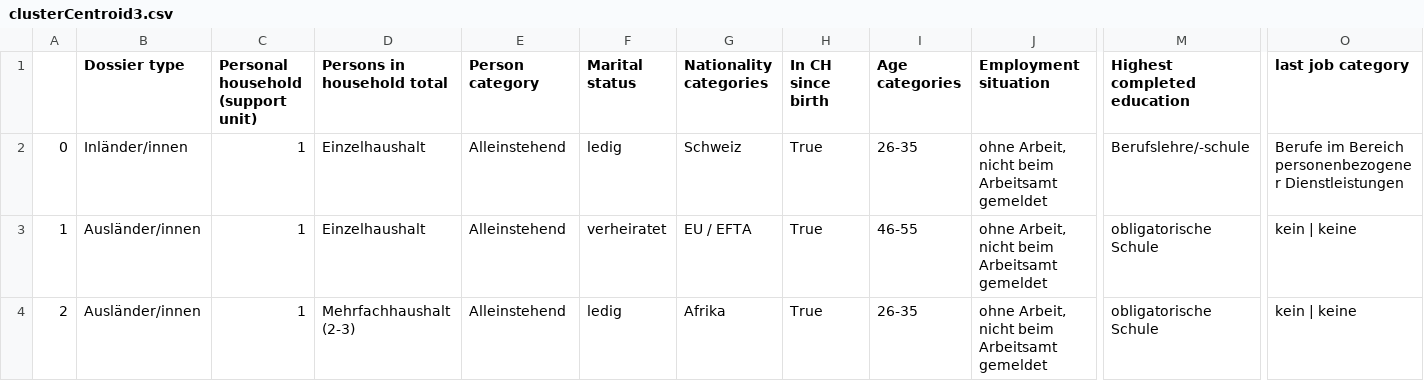
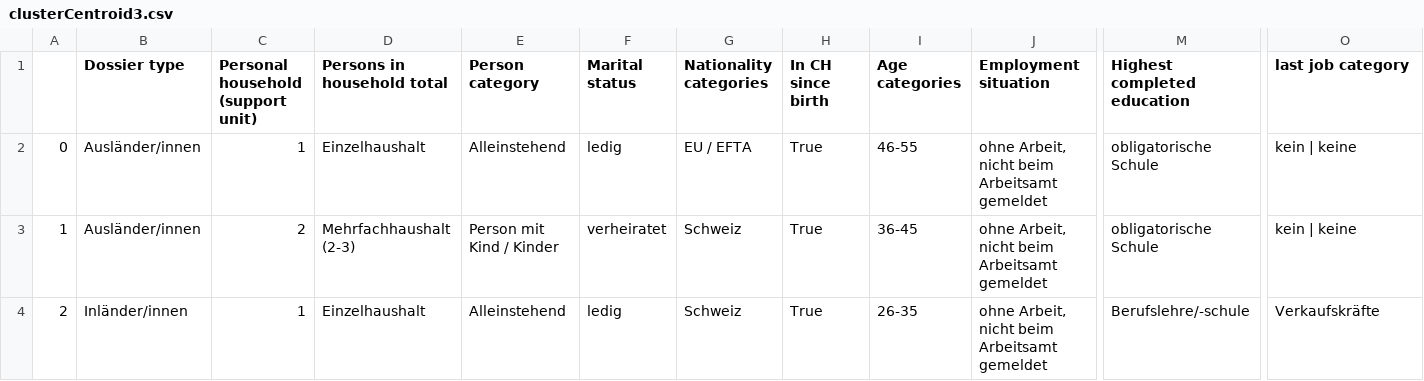
Before and after one commit to AndruOn/StartHack_CityOfGallen, a CSV file: deutchCLusters/clusterCentroid3.csv, drawn as a sheet; only a part is shown, gaps mark what is left out; the diff names each change by its address in the sheet, - before the commit and + after, or states it on an @@ line.

```diff
--- a/deutchCLusters/clusterCentroid3.csv
+++ b/deutchCLusters/clusterCentroid3.csv
-B2 (Dossier type): Inländer/innen
+B2 (Dossier type): Ausländer/innen
-G2 (Nationality categories): Schweiz
+G2 (Nationality categories): EU / EFTA
-I2 (Age categories): 26-35
+I2 (Age categories): 46-55
-M2 (Highest completed education): Berufslehre/-schule
+M2 (Highest completed education): obligatorische Schule
-O2 (last job category): Berufe im Bereich personenbezogener Dienstleistungen
+O2 (last job category): kein | keine
-C3: 1
+C3: 2
-D3 (Persons in household total): Einzelhaushalt
+D3 (Persons in household total): Mehrfachhaushalt (2-3)
-E3 (Person category): Alleinstehend
+E3 (Person category): Person mit Kind / Kinder
-G3 (Nationality categories): EU / EFTA
+G3 (Nationality categories): Schweiz
-I3 (Age categories): 46-55
+I3 (Age categories): 36-45
-B4 (Dossier type): Ausländer/innen
+B4 (Dossier type): Inländer/innen
-D4 (Persons in household total): Mehrfachhaushalt (2-3)
+D4 (Persons in household total): Einzelhaushalt
-G4 (Nationality categories): Afrika
+G4 (Nationality categories): Schweiz
-M4 (Highest completed education): obligatorische Schule
+M4 (Highest completed education): Berufslehre/-schule
-O4 (last job category): kein | keine
+O4 (last job category): Verkaufskräfte
```
Also changed, not shown: deutchCLusters/clusterCentroid10.csv, deutchCLusters/clusterCentroid5.csv, 1 other file.
